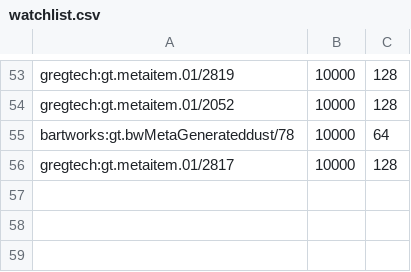
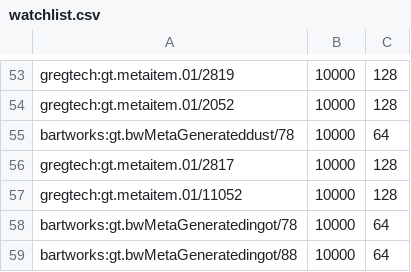
Before and after one commit to mak8427/GTNH_Lua_Applied, a CSV file: watchlist.csv, drawn as a sheet; only a part is shown, gaps mark what is left out; the diff names each change by its address in the sheet, - before the commit and + after, or states it on an @@ line.

Commit message:
new watchlist

```diff
--- a/watchlist.csv
+++ b/watchlist.csv
+row 57: gregtech:gt.metaitem.01/11052 | 10000 | 128
+row 58: bartworks:gt.bwMetaGeneratedingot/78 | 10000 | 64
+row 59: bartworks:gt.bwMetaGeneratedingot/88 | 10000 | 64
```
